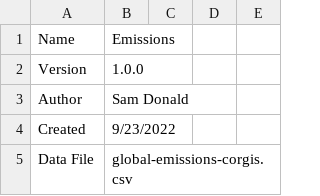
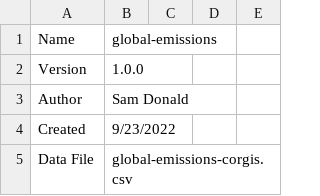
Before and after one commit to corgis-edu/corgis, a CSV file: source/global-emissions/global-emissions-meta.csv, drawn as a sheet; only a part is shown.

```diff
--- a/source/global-emissions/global-emissions-meta.csv
+++ b/source/global-emissions/global-emissions-meta.csv
@@ -1,2 +1,2 @@
-Name,Emissions,,,
+Name,global-emissions,,,
 Version,1.0.0,,,
```
Also changed, not shown: source/covid-behaviors/covid-behaviors-meta.csv, source/global-emissions/global-emissions-corgis.csv, 1 other file.
